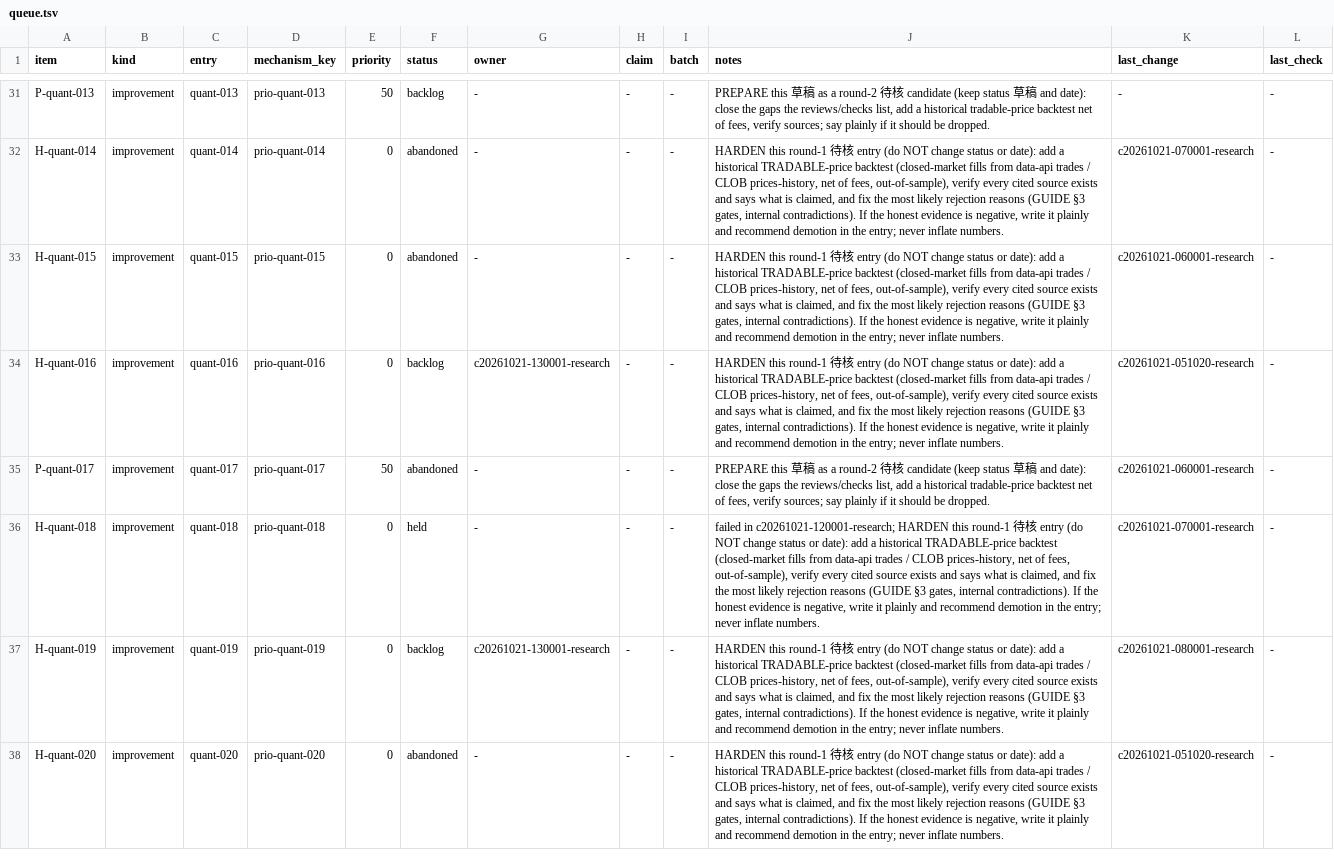
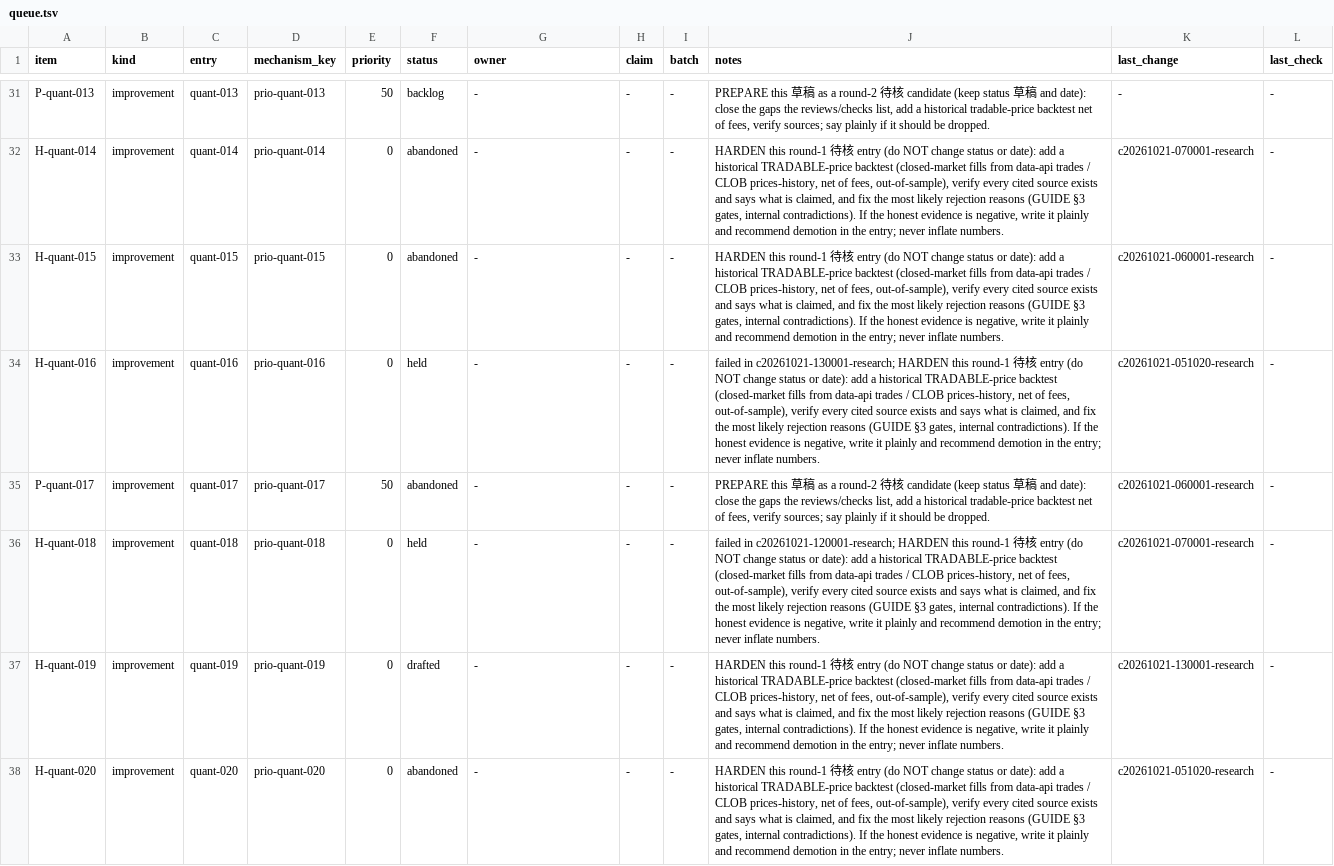
Before and after one commit to yugao-tum/trdproj-bots, a TSV file: bots/quant/notes/scheduler/queue.tsv, drawn as a sheet; only a part is shown, gaps mark what is left out; the diff covers the shown part only.

Commit message:
[quant] batch c20261021-130001-research: INDEX/CLAIMS/LOG/queue

```diff
--- a/bots/quant/notes/scheduler/queue.tsv
+++ b/bots/quant/notes/scheduler/queue.tsv
@@ -33,6 +33,6 @@ H-quant-014	improvement	quant-014	prio-quant-014	0	abandoned	-	-	-	HARDEN this r
 H-quant-015	improvement	quant-015	prio-quant-015	0	abandoned	-	-	-	HARDEN this round-1 待核 entry (do NOT change status or date): add a historical TRADABLE-price backtest (closed-market fills from data-api trades / CLOB prices-history, net of fees, out-of-sample), verify every cited source exists and says what is claimed, and fix the most likely rejection reasons (GUIDE §3 gates, internal contradictions). If the honest evidence is negative, write it plainly and recommend demotion in the entry; never inflate numbers.	c20261021-060001-research	-
-H-quant-016	improvement	quant-016	prio-quant-016	0	backlog	c20261021-130001-research	-	-	HARDEN this round-1 待核 entry (do NOT change status or date): add a historical TRADABLE-price backtest (closed-market fills from data-api trades / CLOB prices-history, net of fees, out-of-sample), verify every cited source exists and says what is claimed, and fix the most likely rejection reasons (GUIDE §3 gates, internal contradictions). If the honest evidence is negative, write it plainly and recommend demotion in the entry; never inflate numbers.	c20261021-051020-research	-
+H-quant-016	improvement	quant-016	prio-quant-016	0	held	-	-	-	failed in c20261021-130001-research; HARDEN this round-1 待核 entry (do NOT change status or date): add a historical TRADABLE-price backtest (closed-market fills from data-api trades / CLOB prices-history, net of fees, out-of-sample), verify every cited source exists and says what is claimed, and fix the most likely rejection reasons (GUIDE §3 gates, internal contradictions). If the honest evidence is negative, write it plainly and recommend demotion in the entry; never inflate numbers.	c20261021-051020-research	-
 P-quant-017	improvement	quant-017	prio-quant-017	50	abandoned	-	-	-	PREPARE this 草稿 as a round-2 待核 candidate (keep status 草稿 and date): close the gaps the reviews/checks list, add a historical tradable-price backtest net of fees, verify sources; say plainly if it should be dropped.	c20261021-060001-research	-
 H-quant-018	improvement	quant-018	prio-quant-018	0	held	-	-	-	failed in c20261021-120001-research; HARDEN this round-1 待核 entry (do NOT change status or date): add a historical TRADABLE-price backtest (closed-market fills from data-api trades / CLOB prices-history, net of fees, out-of-sample), verify every cited source exists and says what is claimed, and fix the most likely rejection reasons (GUIDE §3 gates, internal contradictions). If the honest evidence is negative, write it plainly and recommend demotion in the entry; never inflate numbers.	c20261021-070001-research	-
-H-quant-019	improvement	quant-019	prio-quant-019	0	backlog	c20261021-130001-research	-	-	HARDEN this round-1 待核 entry (do NOT change status or date): add a historical TRADABLE-price backtest (closed-market fills from data-api trades / CLOB prices-history, net of fees, out-of-sample), verify every cited source exists and says what is claimed, and fix the most likely rejection reasons (GUIDE §3 gates, internal contradictions). If the honest evidence is negative, write it plainly and recommend demotion in the entry; never inflate numbers.	c20261021-080001-research	-
+H-quant-019	improvement	quant-019	prio-quant-019	0	drafted	-	-	-	HARDEN this round-1 待核 entry (do NOT change status or date): add a historical TRADABLE-price backtest (closed-market fills from data-api trades / CLOB prices-history, net of fees, out-of-sample), verify every cited source exists and says what is claimed, and fix the most likely rejection reasons (GUIDE §3 gates, internal contradictions). If the honest evidence is negative, write it plainly and recommend demotion in the entry; never inflate numbers.	c20261021-130001-research	-
 H-quant-020	improvement	quant-020	prio-quant-020	0	abandoned	-	-	-	HARDEN this round-1 待核 entry (do NOT change status or date): add a historical TRADABLE-price backtest (closed-market fills from data-api trades / CLOB prices-history, net of fees, out-of-sample), verify every cited source exists and says what is claimed, and fix the most likely rejection reasons (GUIDE §3 gates, internal contradictions). If the honest evidence is negative, write it plainly and recommend demotion in the entry; never inflate numbers.	c20261021-051020-research	-
```
Also changed, not shown: 13 edited cells elsewhere in this file, 2 other files.
